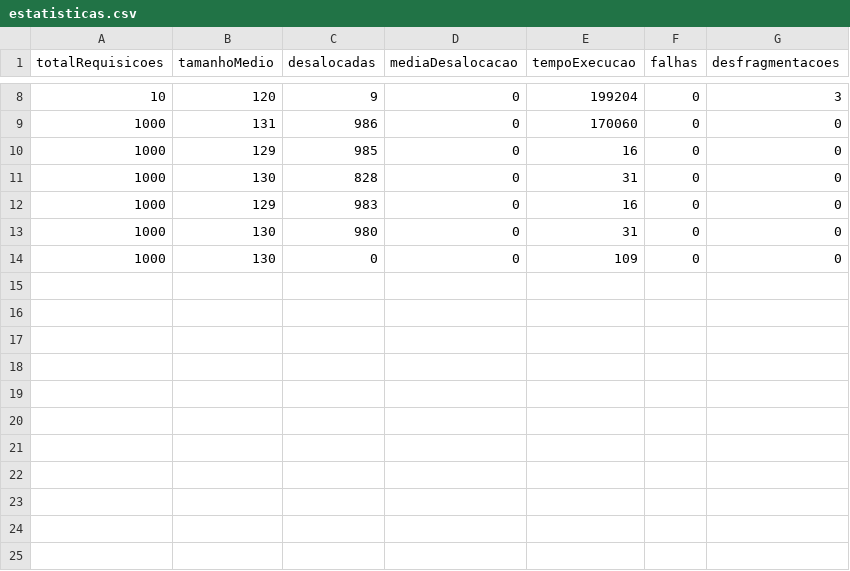
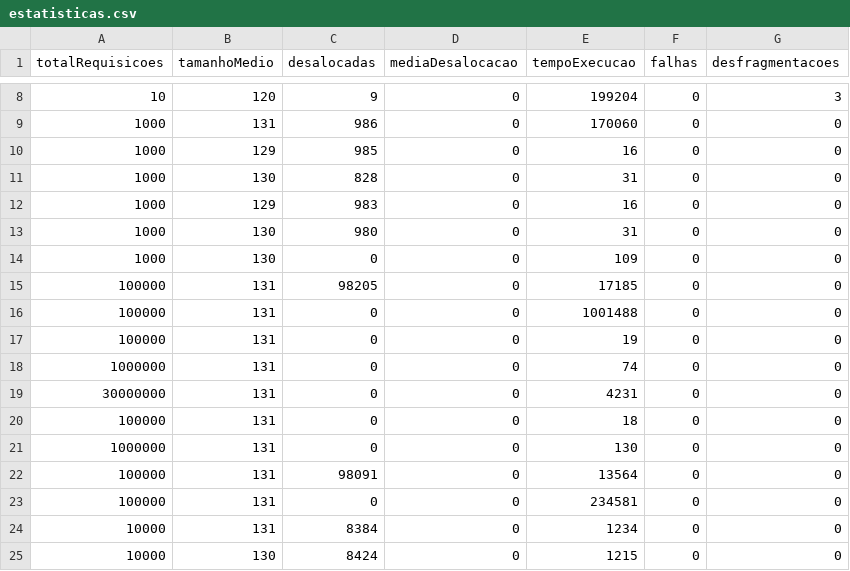
Before and after one commit to FilipeTRosa/HeapMemoryMuitiThreadSimulator, a CSV file: estatisticas.csv, drawn as a sheet; only a part is shown, gaps mark what is left out.

```diff
--- a/estatisticas.csv
+++ b/estatisticas.csv
@@ -14 +14,12 @@ totalRequisicoes,tamanhoMedio,desalocadas,mediaDesalocacao,tempoExecucao,falhas,
 1000,130,0,0,109,0,0
+100000,131,98205,0,17185,0,0
+100000,131,0,0,1001488,0,0
+100000,131,0,0,19,0,0
+1000000,131,0,0,74,0,0
+30000000,131,0,0,4231,0,0
+100000,131,0,0,18,0,0
+1000000,131,0,0,130,0,0
+100000,131,98091,0,13564,0,0
+100000,131,0,0,234581,0,0
+10000,131,8384,0,1234,0,0
+10000,130,8424,0,1215,0,0
```
Also changed, not shown: 5 other files.
